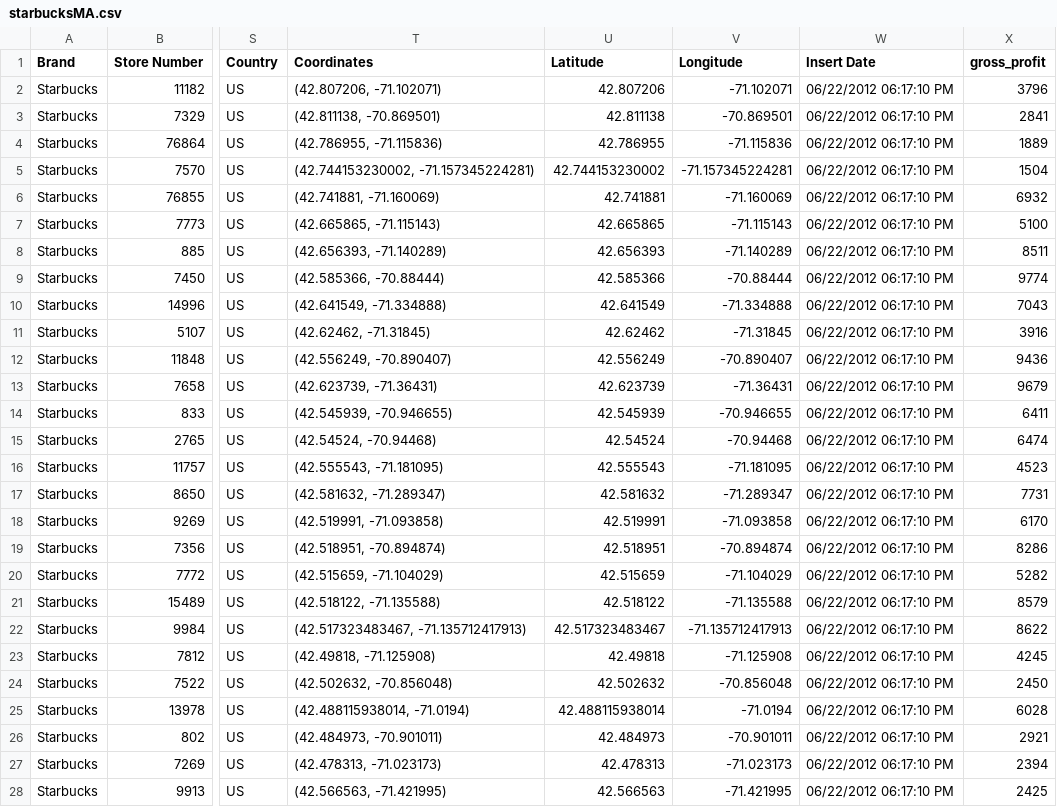
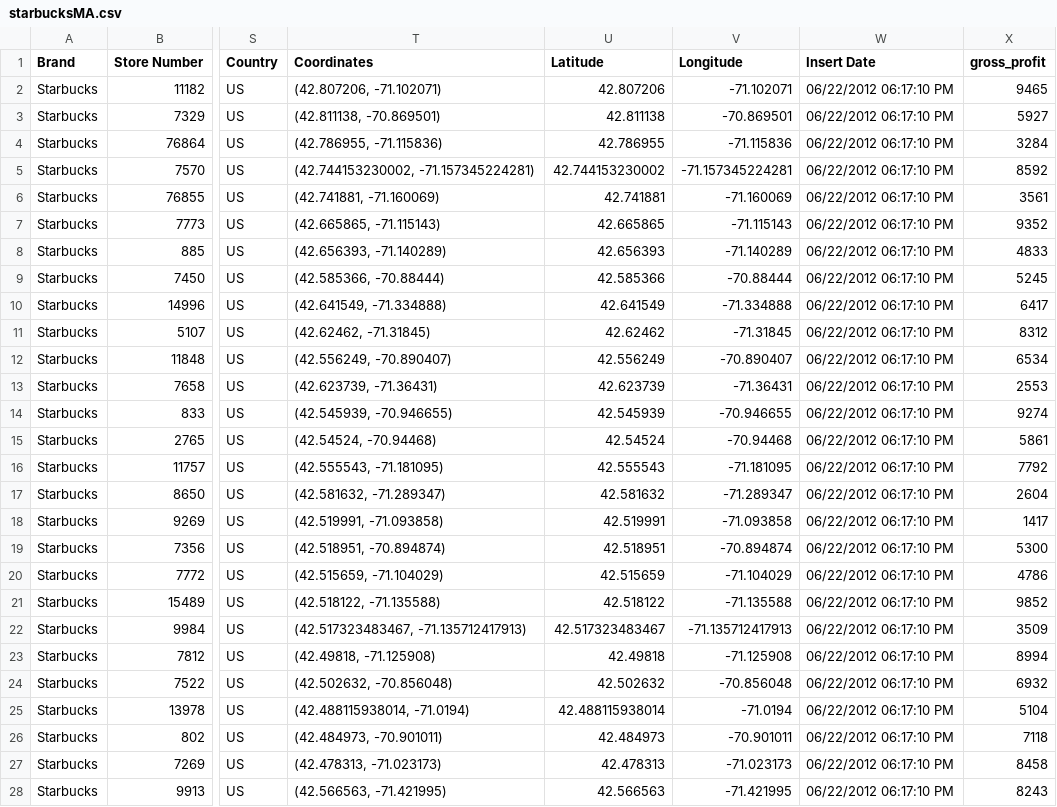
Before and after one commit to dongericoyu/webpage, a CSV file: Project1/starbucksMA.csv, drawn as a sheet; only a part is shown, gaps mark what is left out; the diff covers the shown part only; the diff names each change by its address in the sheet, - before the commit and + after, or states it on an @@ line.

```diff
--- a/Project1/starbucksMA.csv
+++ b/Project1/starbucksMA.csv
-X2 (gross_profit): 3796
+X2 (gross_profit): 9465
-X3 (gross_profit): 2841
+X3 (gross_profit): 5927
-X4 (gross_profit): 1889
+X4 (gross_profit): 3284
-X5 (gross_profit): 1504
+X5 (gross_profit): 8592
-X6 (gross_profit): 6932
+X6 (gross_profit): 3561
-X7 (gross_profit): 5100
+X7 (gross_profit): 9352
-X8 (gross_profit): 8511
+X8 (gross_profit): 4833
-X9 (gross_profit): 9774
+X9 (gross_profit): 5245
-X10 (gross_profit): 7043
+X10 (gross_profit): 6417
-X11 (gross_profit): 3916
+X11 (gross_profit): 8312
-X12 (gross_profit): 9436
+X12 (gross_profit): 6534
-X13 (gross_profit): 9679
+X13 (gross_profit): 2553
-X14 (gross_profit): 6411
+X14 (gross_profit): 9274
-X15 (gross_profit): 6474
+X15 (gross_profit): 5861
-X16 (gross_profit): 4523
+X16 (gross_profit): 7792
-X17 (gross_profit): 7731
+X17 (gross_profit): 2604
-X18 (gross_profit): 6170
+X18 (gross_profit): 1417
-X19 (gross_profit): 8286
+X19 (gross_profit): 5300
-X20 (gross_profit): 5282
+X20 (gross_profit): 4786
-X21 (gross_profit): 8579
+X21 (gross_profit): 9852
-X22 (gross_profit): 8622
+X22 (gross_profit): 3509
-X23 (gross_profit): 4245
+X23 (gross_profit): 8994
-X24 (gross_profit): 2450
+X24 (gross_profit): 6932
-X25 (gross_profit): 6028
+X25 (gross_profit): 5104
-X26 (gross_profit): 2921
+X26 (gross_profit): 7118
-X27 (gross_profit): 2394
+X27 (gross_profit): 8458
-X28 (gross_profit): 2425
+X28 (gross_profit): 8243
```
Also changed, not shown: 173 edited cells elsewhere in this file, 8 other files.
